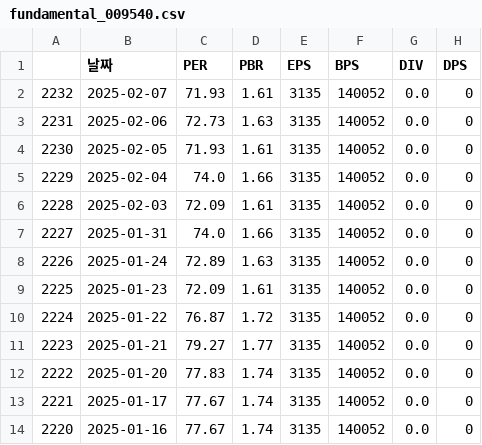
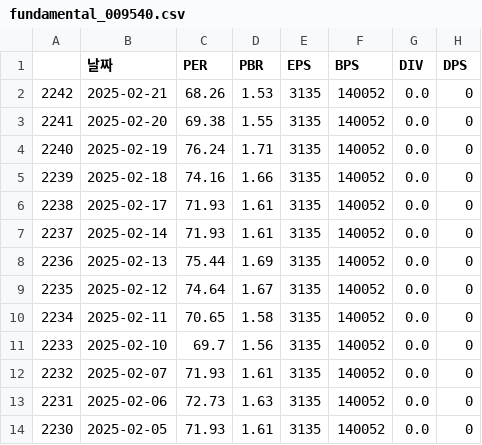
Before and after one commit to Chikang-Song/Taught_Code_Myself, a CSV file: Data_Analysis_with_Python/fundamental_009540.csv, drawn as a sheet; only a part is shown; the shorter side is filled out with more unchanged rows.

```diff
--- a/Data_Analysis_with_Python/fundamental_009540.csv
+++ b/Data_Analysis_with_Python/fundamental_009540.csv
@@ -1,2 +1,12 @@
 ,날짜,PER,PBR,EPS,BPS,DIV,DPS
+2242,2025-02-21,68.26,1.53,3135,140052,0.0,0
+2241,2025-02-20,69.38,1.55,3135,140052,0.0,0
+2240,2025-02-19,76.24,1.71,3135,140052,0.0,0
+2239,2025-02-18,74.16,1.66,3135,140052,0.0,0
+2238,2025-02-17,71.93,1.61,3135,140052,0.0,0
+2237,2025-02-14,71.93,1.61,3135,140052,0.0,0
+2236,2025-02-13,75.44,1.69,3135,140052,0.0,0
+2235,2025-02-12,74.64,1.67,3135,140052,0.0,0
+2234,2025-02-11,70.65,1.58,3135,140052,0.0,0
+2233,2025-02-10,69.7,1.56,3135,140052,0.0,0
 2232,2025-02-07,71.93,1.61,3135,140052,0.0,0
```
Also changed, not shown: Data_Analysis_with_Python/marcap_009540.csv, 33 other files.
